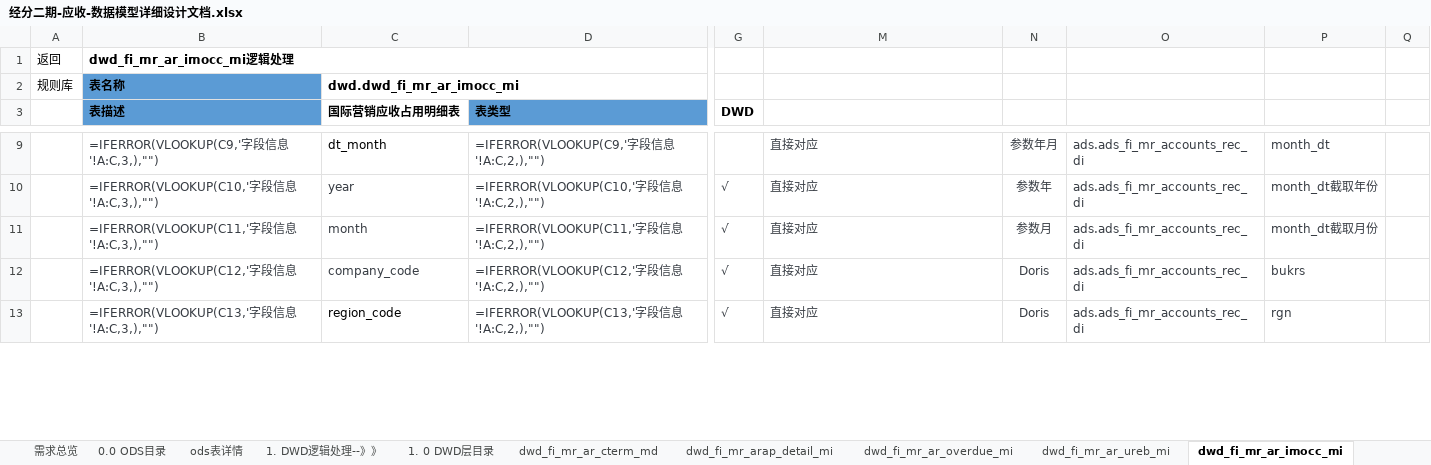
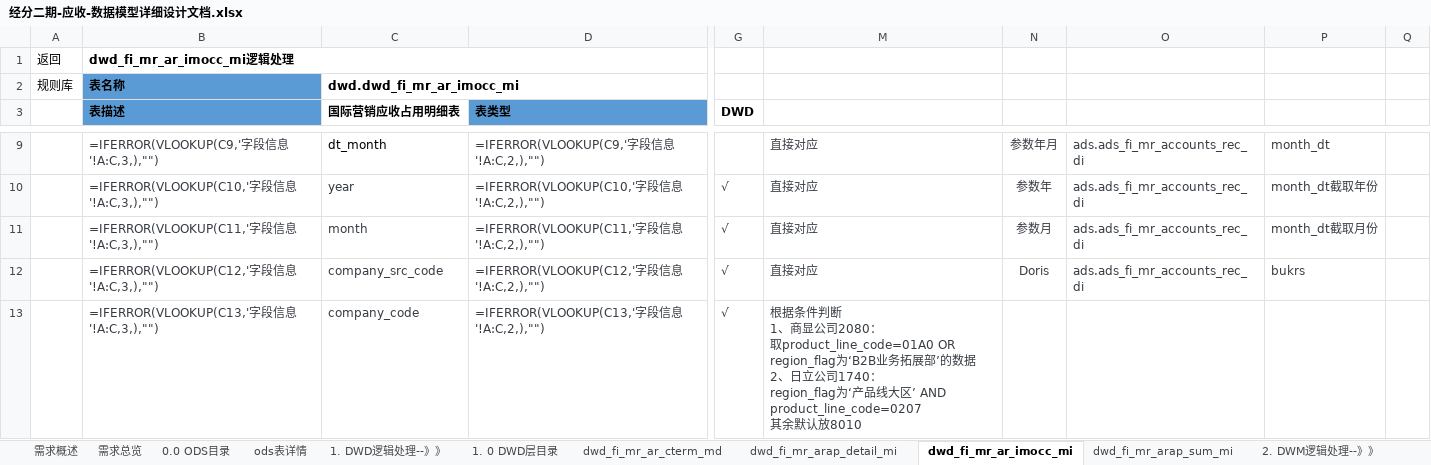
Before and after one commit to baixiebaba/01_--, an Excel workbook: 01_海信/01_代码/01_DWD/C_应收应付/草稿/经分二期-应收-数据模型详细设计文档.xlsx, sheet dwd_fi_mr_ar_imocc_mi, drawn as a sheet; only a part is shown, gaps mark what is left out; values as stored, in another font and other column widths than the file's, no borders; formulas without a stored value are shown as written; ↵ is a line break in a cell; the diff covers the shown part only; the diff names each change by its address in the sheet, - before the commit and + after, or states it on an @@ line.

```diff
--- a/01_海信/01_代码/01_DWD/C_应收应付/草稿/经分二期-应收-数据模型详细设计文档.xlsx (sheet dwd_fi_mr_ar_imocc_mi)
+++ b/01_海信/01_代码/01_DWD/C_应收应付/草稿/经分二期-应收-数据模型详细设计文档.xlsx (sheet dwd_fi_mr_ar_imocc_mi)
@@ sheet tab hidden: dwd_fi_mr_ar_overdue_mi @@
@@ sheet tab hidden: dwd_fi_mr_ar_ureb_mi @@
-C12 (国际营销应收占用明细表): company_code
+C12 (国际营销应收占用明细表): company_src_code
-C13 (国际营销应收占用明细表): region_code
+C13 (国际营销应收占用明细表): company_code
-C13 text colour: black
+C13 text colour: #373C43
-M13: 直接对应
+M13: 根据条件判断 ↵ 1、商显公司2080： ↵ 取product_line_code=01A0 OR ↵ region_flag为‘B2B业务拓展部’的数据 ↵ 2、日立公司1740： ↵ region_flag为‘产品线大区’ AND product_line_code=0207 ↵ 其余默认放8010
-N13: Doris
+N13: (empty)
-O13: ads.ads_fi_mr_accounts_rec_di
+O13: (empty)
-P13: rgn
+P13: (empty)
```
Also changed, not shown: 1 added row, 140 edited cells and cell formats elsewhere in this sheet, sheet 0.0 ODS目录, sheet ARPM01账龄计算底稿-STEP1数据聚合, sheet dwd_fi_mr_arap_sum_mi, sheet dwd_fi_mr_arap_detail_mi, sheet 规则库, sheet ARPM02-账龄结果表, 5 more sheets, other sheet tabs, hidden cells, charts or pictures, 9 other files.
